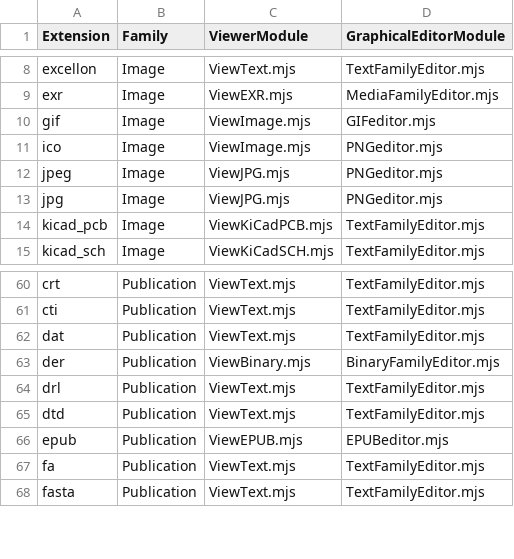
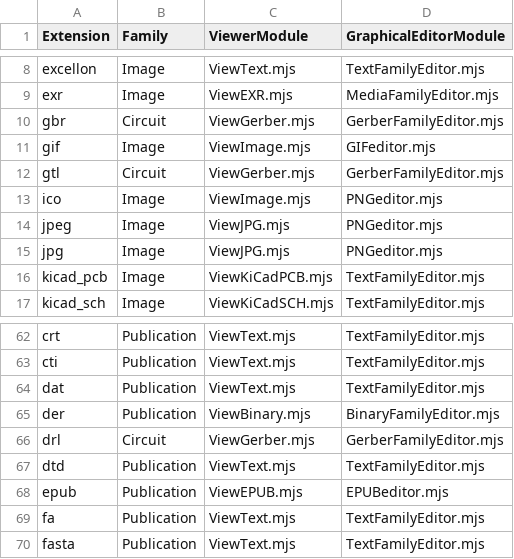
Before and after one commit to HHolben/Nodevision, a CSV file: ApplicationSystem/public/PanelInstances/ModuleMap.csv, drawn as a sheet; only a part is shown, gaps mark what is left out.

```diff
--- a/ApplicationSystem/public/PanelInstances/ModuleMap.csv
+++ b/ApplicationSystem/public/PanelInstances/ModuleMap.csv
@@ -9,3 +9,5 @@ excellon,Image,ViewText.mjs,TextFamilyEditor.mjs
 exr,Image,ViewEXR.mjs,MediaFamilyEditor.mjs
+gbr,Circuit,ViewGerber.mjs,GerberFamilyEditor.mjs
 gif,Image,ViewImage.mjs,GIFeditor.mjs
+gtl,Circuit,ViewGerber.mjs,GerberFamilyEditor.mjs
 ico,Image,ViewImage.mjs,PNGeditor.mjs
@@ -63,3 +65,3 @@ dat,Publication,ViewText.mjs,TextFamilyEditor.mjs
 der,Publication,ViewBinary.mjs,BinaryFamilyEditor.mjs
-drl,Publication,ViewText.mjs,TextFamilyEditor.mjs
+drl,Circuit,ViewGerber.mjs,GerberFamilyEditor.mjs
 dtd,Publication,ViewText.mjs,TextFamilyEditor.mjs
```
Also changed, not shown: 22 other files.
